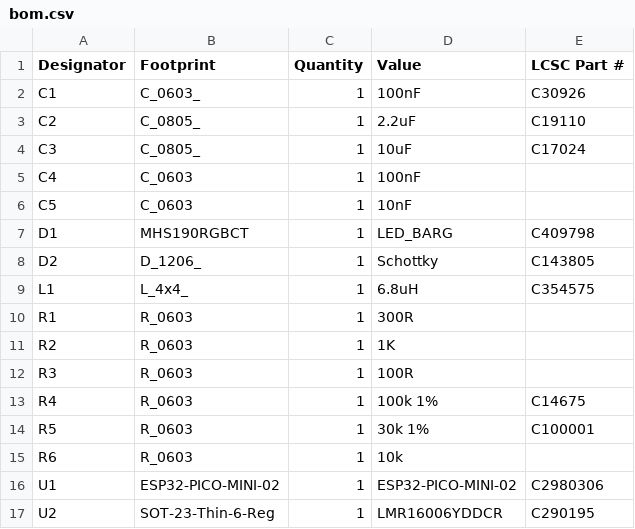
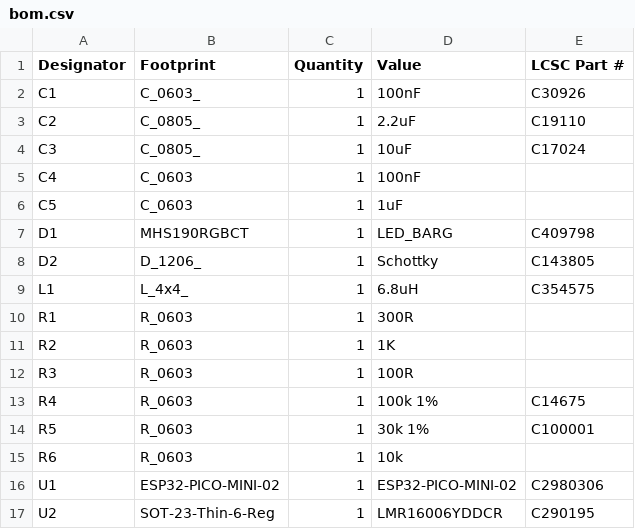
Before and after one commit to revk/ESP32-Generic, a CSV file: PCB/USBA/production/bom.csv, drawn as a sheet.

```diff
--- a/PCB/USBA/production/bom.csv
+++ b/PCB/USBA/production/bom.csv
@@ -5,3 +5,3 @@ C3,C_0805_,1,10uF,C17024
 C4,C_0603,1,100nF,
-C5,C_0603,1,10nF,
+C5,C_0603,1,1uF,
 D1,MHS190RGBCT,1,LED_BARG,C409798
```
Also changed, not shown: PCB/USBA/production/positions.csv, 27 other files.
